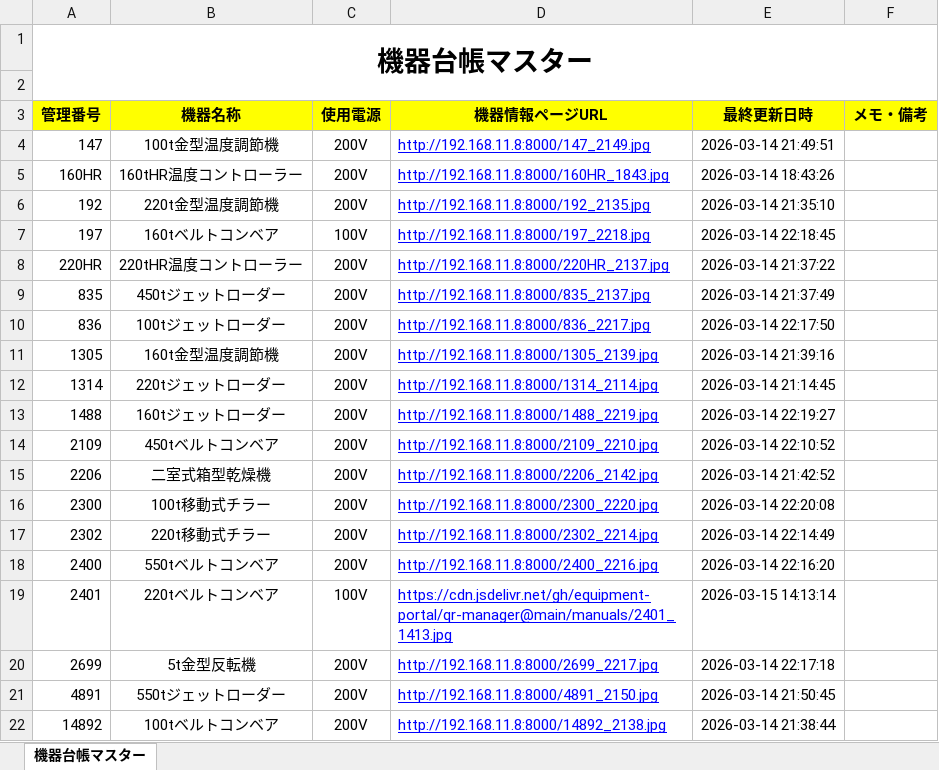
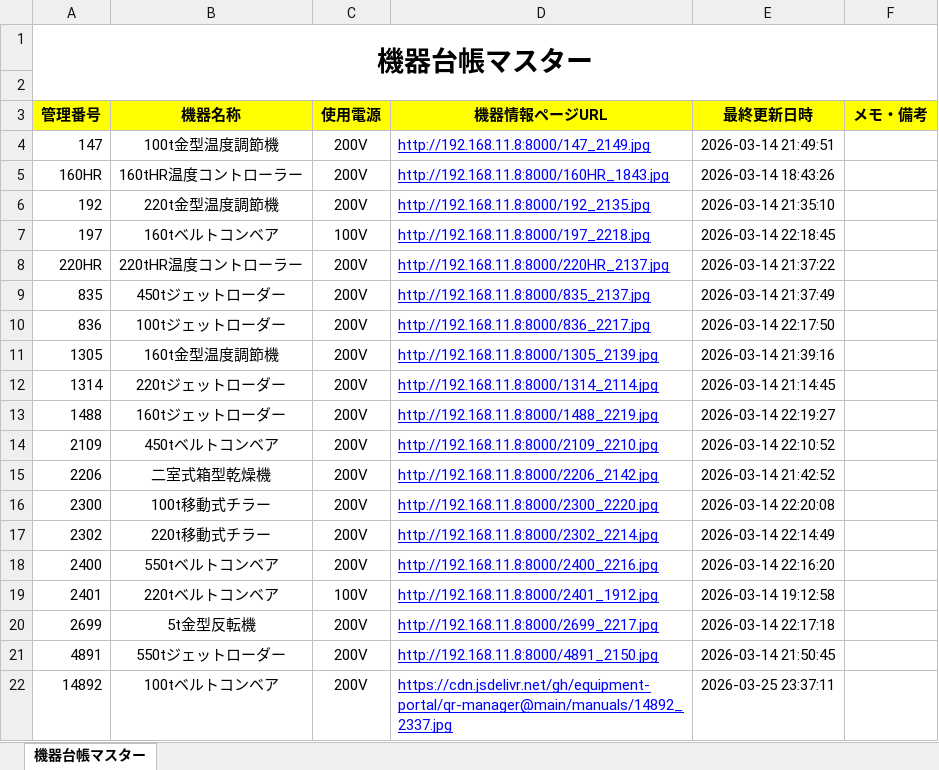
Before and after one commit to equipment-portal/qr-manager, an Excel workbook: ledger/機器台帳マスター.xlsx, sheet 機器台帳マスター, drawn as a sheet; values as stored, in another font and other column widths than the file's, no borders; the diff names each change by its address in the sheet, - before the commit and + after, or states it on an @@ line.

Commit message:
Update Master Ledger

```diff
--- a/ledger/機器台帳マスター.xlsx (sheet 機器台帳マスター)
+++ b/ledger/機器台帳マスター.xlsx (sheet 機器台帳マスター)
-D19 (機器情報ページURL): https://cdn.jsdelivr.net/gh/equipment-portal/qr-manager@main/manuals/2401_1413.jpg
+D19 (機器情報ページURL): http://192.168.11.8:8000/2401_1912.jpg
-E19 (最終更新日時): 2026-03-15 14:13:14
+E19 (最終更新日時): 2026-03-14 19:12:58
-D22 (機器情報ページURL): http://192.168.11.8:8000/14892_2138.jpg
+D22 (機器情報ページURL): https://cdn.jsdelivr.net/gh/equipment-portal/qr-manager@main/manuals/14892_2337.jpg
-E22 (最終更新日時): 2026-03-14 21:38:44
+E22 (最終更新日時): 2026-03-25 23:37:11
```
